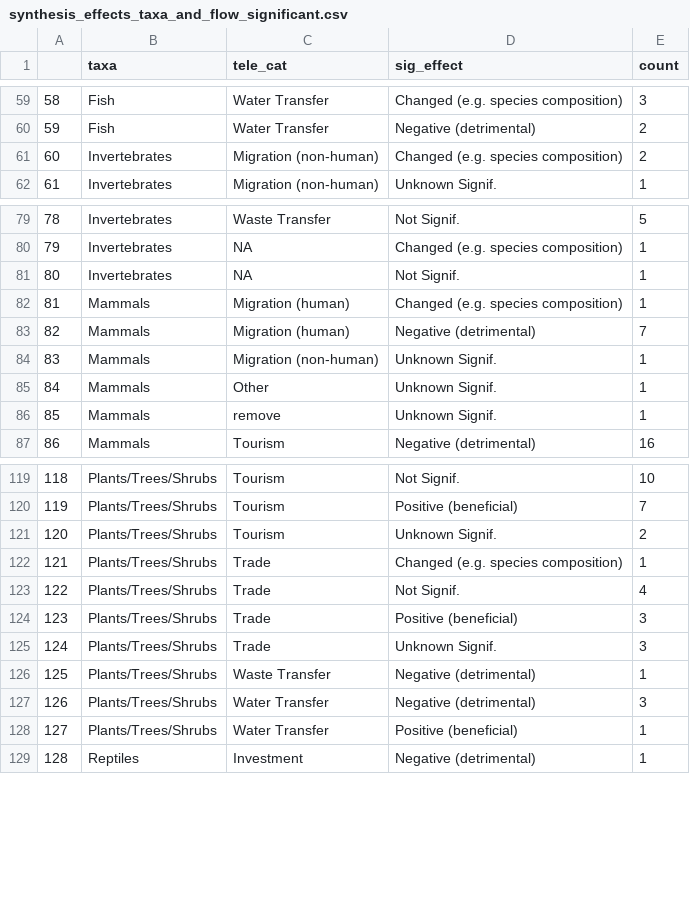
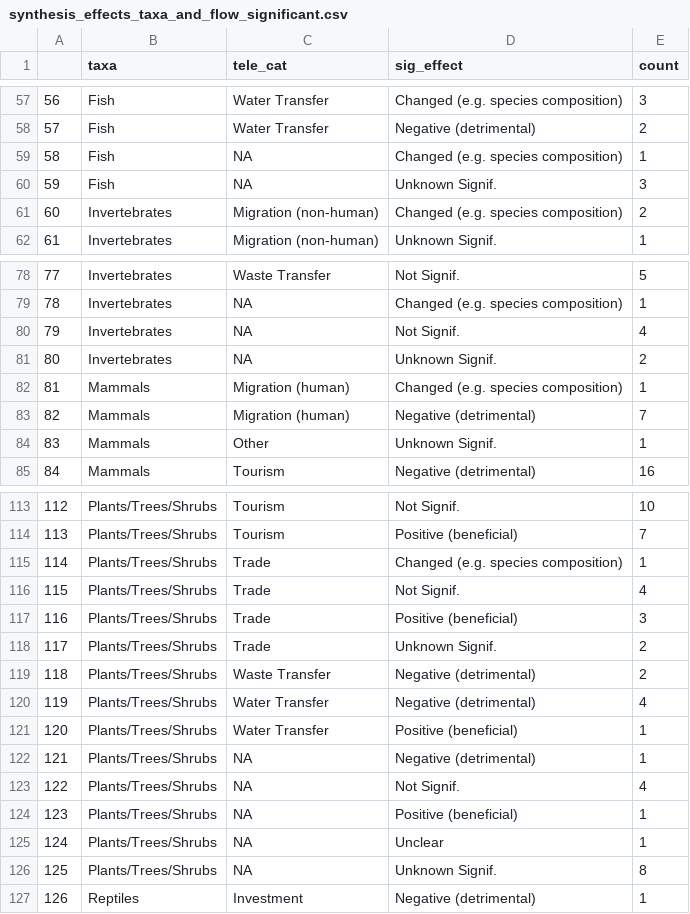
Before and after one commit to hovisci/MCBD, a CSV file: results/synthesis_effects_taxa_and_flow_significant.csv, drawn as a sheet; only a part is shown, gaps mark what is left out; removed rows and columns are numbered as before the commit, all else as after; the diff covers the shown part only; the diff names each change by its address in the sheet, - before the commit and + after, or states it on an @@ line.

```diff
--- a/results/synthesis_effects_taxa_and_flow_significant.csv
+++ b/results/synthesis_effects_taxa_and_flow_significant.csv
@@ column A renumbered from row 9 down @@
+row 59: 58 | Fish | NA | Changed (e.g. species composition) | 1
+row 60: 59 | Fish | NA | Unknown Signif. | 3
-E80 (count): 1
+E80 (count): 4
+row 81: 80 | Invertebrates | NA | Unknown Signif. | 2
-row 84: 83 | Mammals | Migration (non-human) | Unknown Signif. | 1
-row 86: 85 | Mammals | remove | Unknown Signif. | 1
-row 121: 120 | Plants/Trees/Shrubs | Tourism | Unknown Signif. | 2
-E118 (count): 3
+E118 (count): 2
-E119 (count): 1
+E119 (count): 2
-E120 (count): 3
+E120 (count): 4
+row 122: 121 | Plants/Trees/Shrubs | NA | Negative (detrimental) | 1
+row 123: 122 | Plants/Trees/Shrubs | NA | Not Signif. | 4
+row 124: 123 | Plants/Trees/Shrubs | NA | Positive (beneficial) | 1
+row 125: 124 | Plants/Trees/Shrubs | NA | Unclear | 1
+row 126: 125 | Plants/Trees/Shrubs | NA | Unknown Signif. | 8
```
Also changed, not shown: 7 removed rows and 11 edited cells elsewhere in this file, data/s23.csv, results/synthesis_effects_metric_and_flow.csv, 12 other files.
